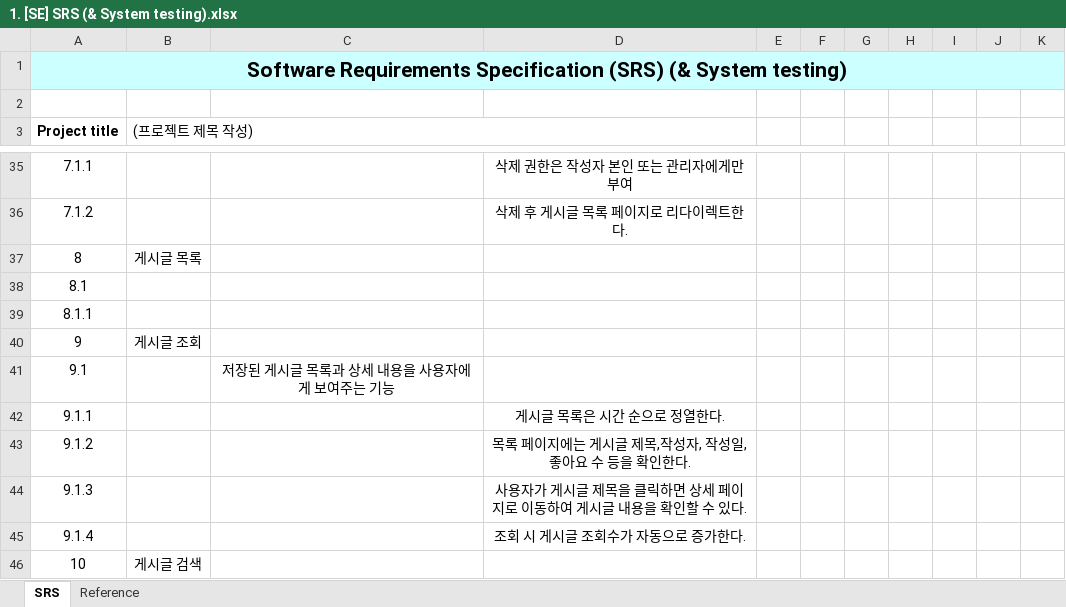
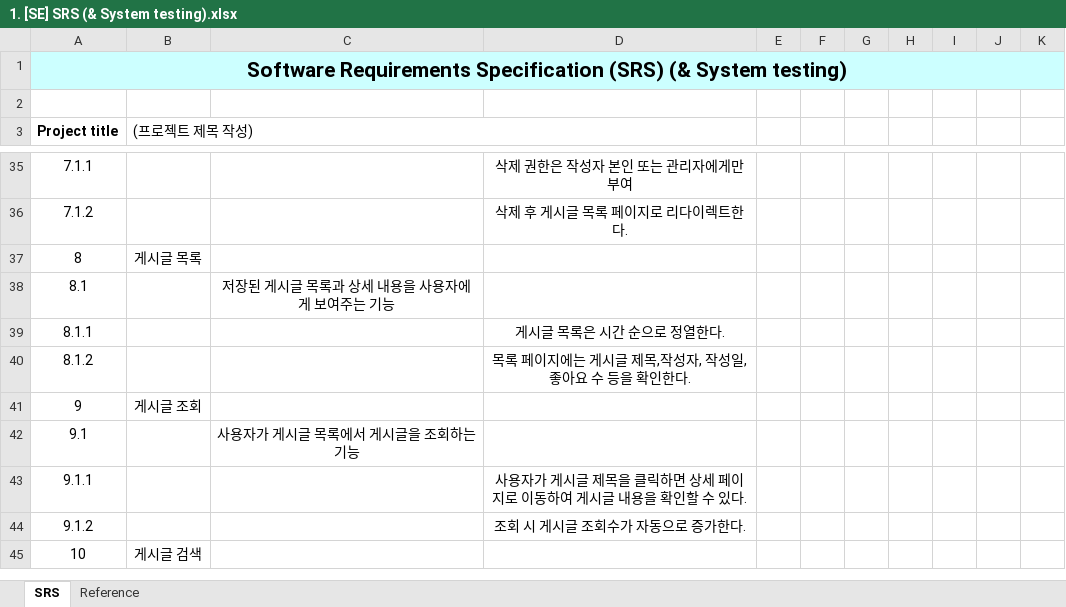
Before and after one commit to ballsun1003/Project_SE_TheTuringTest, an Excel workbook: doc/1. [SE] SRS (& System testing).xlsx, sheet SRS, drawn as a sheet; only a part is shown, gaps mark what is left out; values as stored, in another font and other column widths than the file's, no borders; removed rows and columns are numbered as before the commit, all else as after; the diff names each change by its address in the sheet, - before the commit and + after, or states it on an @@ line.

Commit message:
docs)
김정우 파트의 최종 파일

```diff
--- a/doc/1. [SE] SRS (& System testing).xlsx (sheet SRS)
+++ b/doc/1. [SE] SRS (& System testing).xlsx (sheet SRS)
-row 38: 8.1
-row 39: 8.1.1
@@ column A (Project title) renumbered between rows 38 and 44 @@
@@ row 40 moved to row 41: 9 @@
+row 42: 9.1 |  | 사용자가 게시글 목록에서 게시글을 조회하는 기능
```
